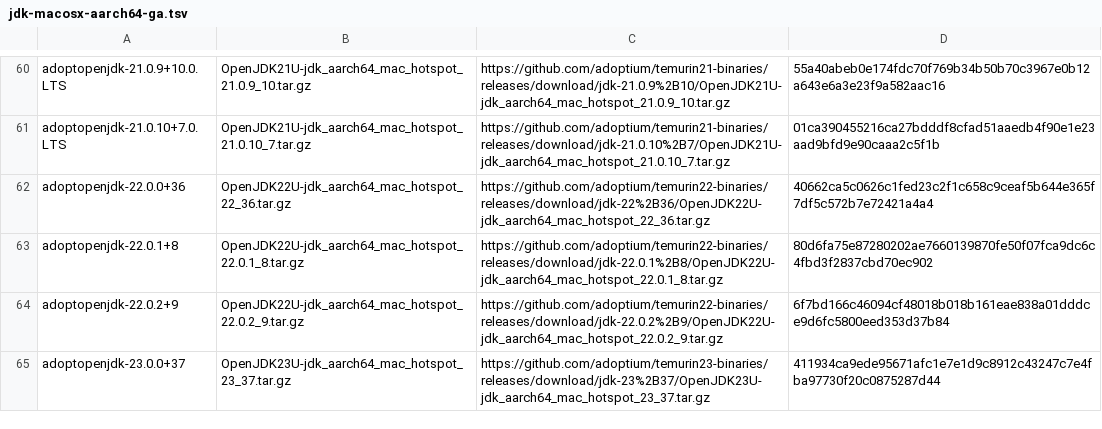
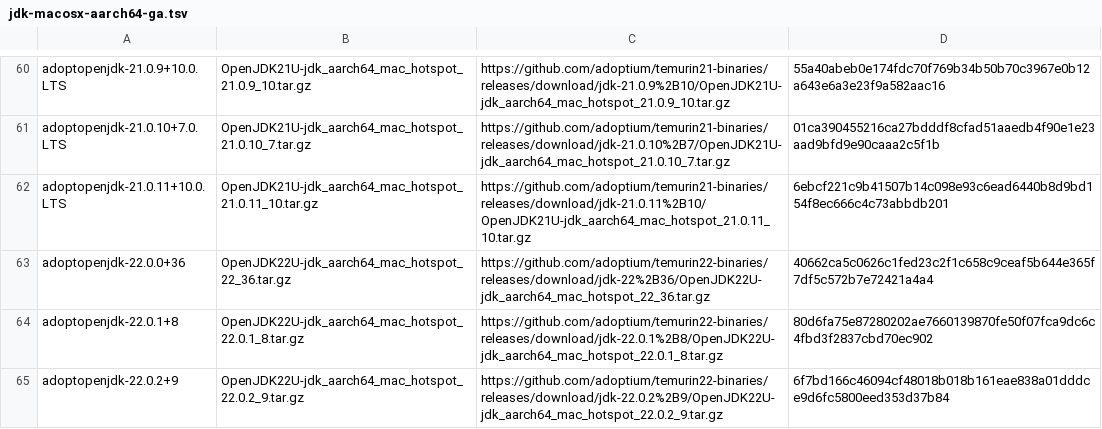
Before and after one commit to halcyon/asdf-java, a TSV file: data/jdk-macosx-aarch64-ga.tsv, drawn as a sheet; only a part is shown, gaps mark what is left out; the shorter side is filled out with more unchanged rows; the diff covers the shown part only; the diff names each change by its address in the sheet, - before the commit and + after, or states it on an @@ line.

```diff
--- a/data/jdk-macosx-aarch64-ga.tsv
+++ b/data/jdk-macosx-aarch64-ga.tsv
+row 62: adoptopenjdk-21.0.11+10.0.LTS | OpenJDK21U-jdk_aarch64_mac_hotspot_21.0.11_10.tar.gz | https://github.com/adoptium/temurin21-binaries/releases/download/jdk-21.0.11%2B10/OpenJDK21U-jdk_aarch64_mac_hotspot_21.0.11_10.tar.gz | 6ebcf221c9b41507b14c098e93c6ead6440b8d9bd154f8ec666c4c73abbdb201
```
Also changed, not shown: 4 added rows elsewhere in this file, data/jdk-macosx-aarch64.tsv, 10 other files.
